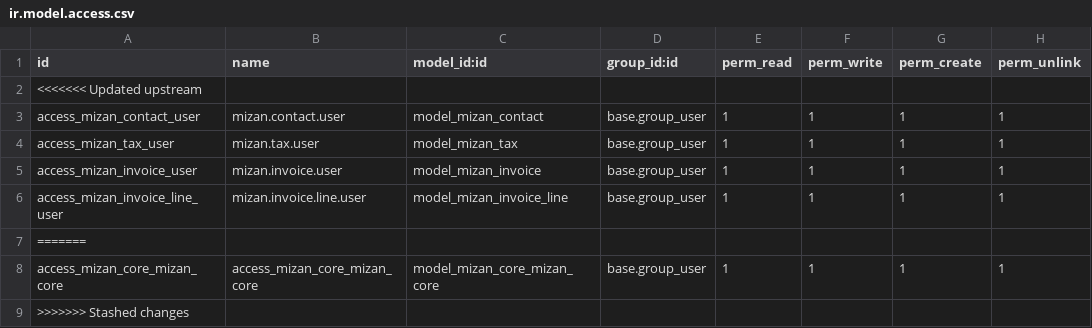
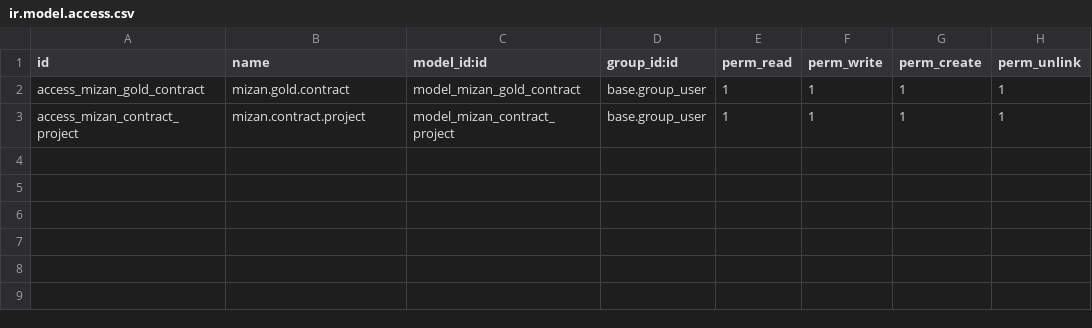
Before and after one commit to procount157-commits/mizan-erp, a CSV file: custom_addons/mizan_core/security/ir.model.access.csv, drawn as a sheet.

```diff
--- a/custom_addons/mizan_core/security/ir.model.access.csv
+++ b/custom_addons/mizan_core/security/ir.model.access.csv
@@ -1,9 +1,3 @@
 id,name,model_id:id,group_id:id,perm_read,perm_write,perm_create,perm_unlink
-<<<<<<< Updated upstream
-access_mizan_contact_user,mizan.contact.user,model_mizan_contact,base.group_user,1,1,1,1
-access_mizan_tax_user,mizan.tax.user,model_mizan_tax,base.group_user,1,1,1,1
-access_mizan_invoice_user,mizan.invoice.user,model_mizan_invoice,base.group_user,1,1,1,1
-access_mizan_invoice_line_user,mizan.invoice.line.user,model_mizan_invoice_line,base.group_user,1,1,1,1
-=======
-access_mizan_core_mizan_core,access_mizan_core_mizan_core,model_mizan_core_mizan_core,base.group_user,1,1,1,1
->>>>>>> Stashed changes
+access_mizan_gold_contract,mizan.gold.contract,model_mizan_gold_contract,base.group_user,1,1,1,1
+access_mizan_contract_project,mizan.contract.project,model_mizan_contract_project,base.group_user,1,1,1,1
```
Also changed, not shown: 32 other files.
